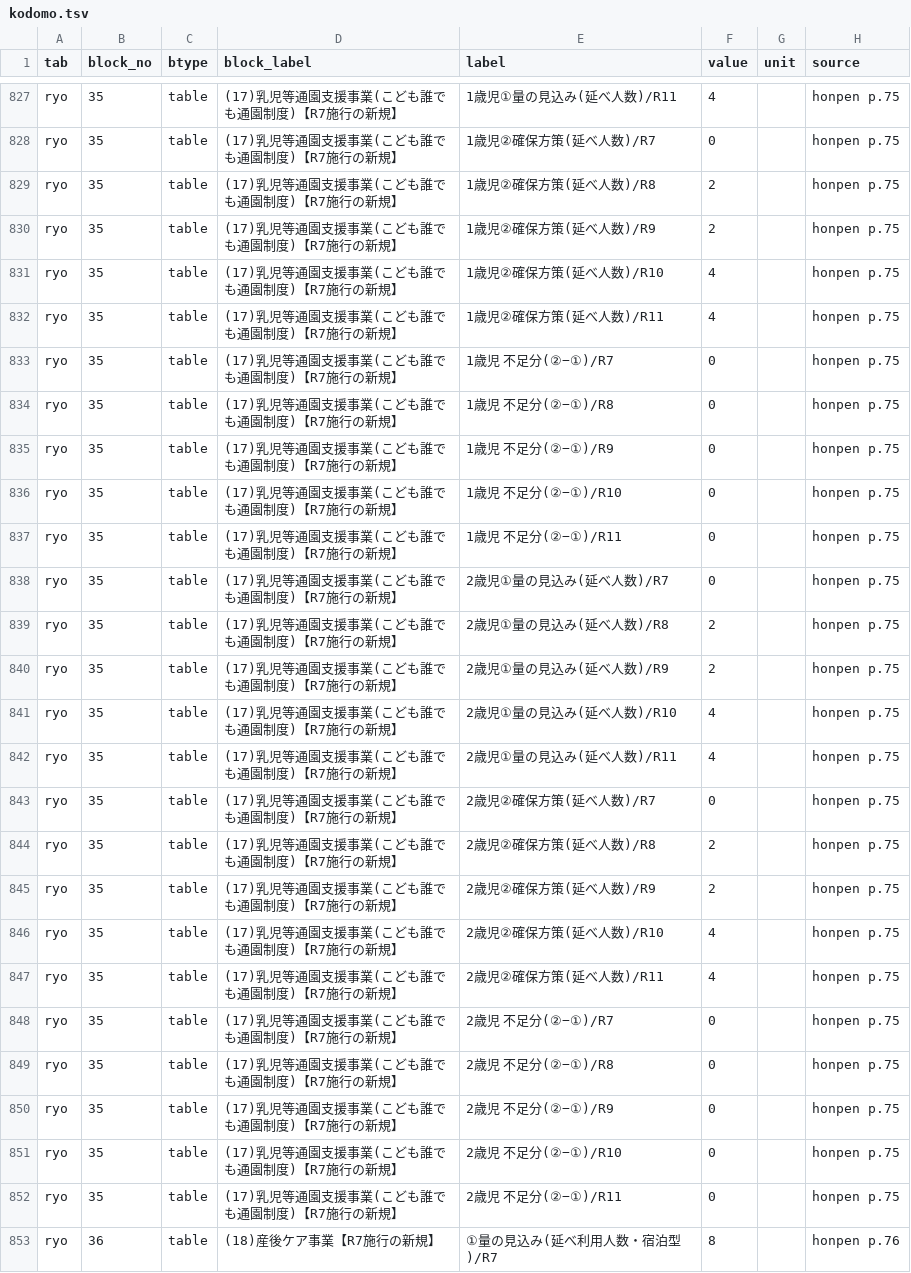
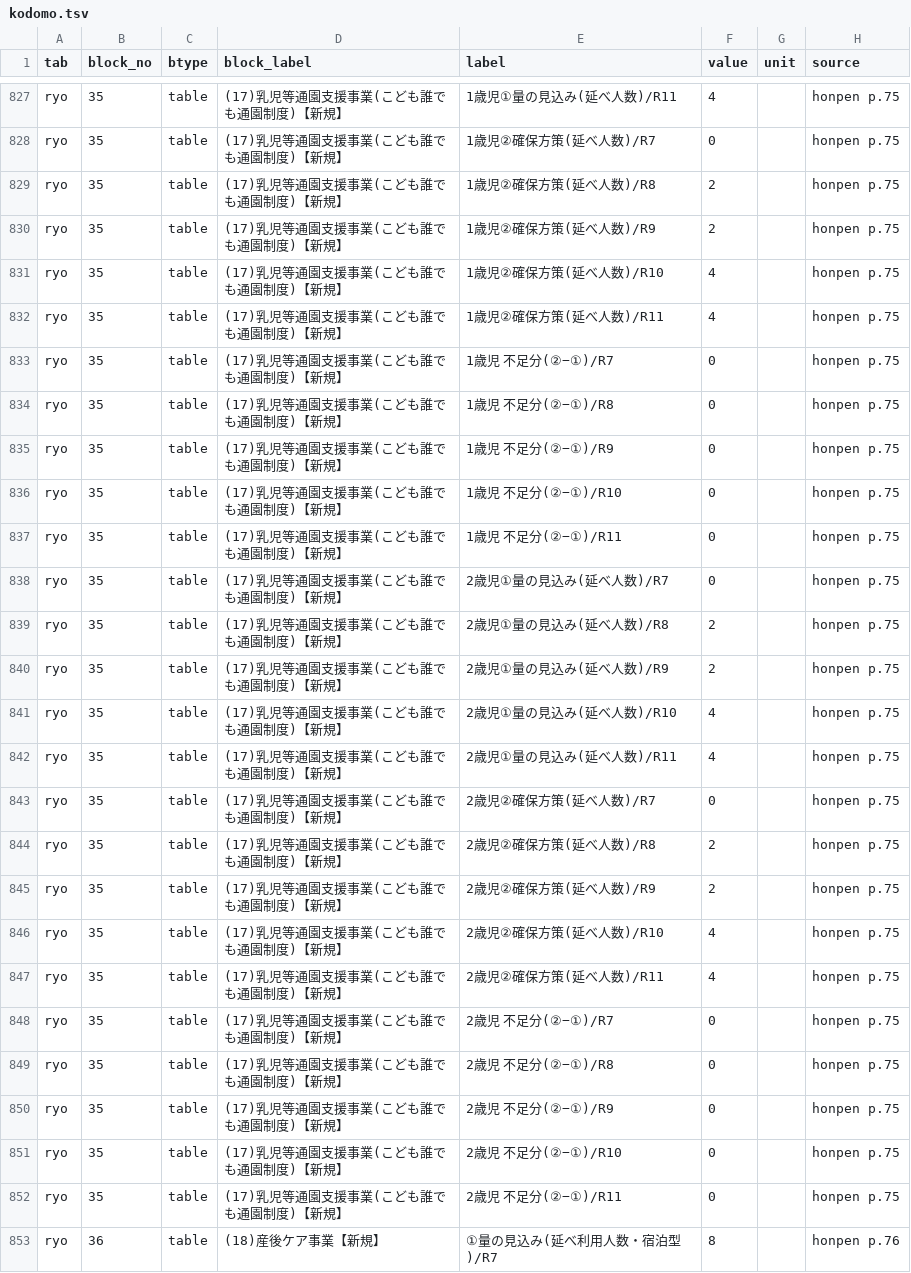
Before and after one commit to kken78/shiga-hino-plans, a TSV file: build/audit/kodomo.tsv, drawn as a sheet; only a part is shown, gaps mark what is left out; the diff covers the shown part only; the diff names each change by its address in the sheet, - before the commit and + after, or states it on an @@ line.

```diff
--- a/build/audit/kodomo.tsv
+++ b/build/audit/kodomo.tsv
-D827:D852 (block_label): (17)乳児等通園支援事業(こども誰でも通園制度)【R7施行の新規】
+D827:D852 (block_label): (17)乳児等通園支援事業(こども誰でも通園制度)【新規】
-D853 (block_label): (18)産後ケア事業【R7施行の新規】
+D853 (block_label): (18)産後ケア事業【新規】
```
Also changed, not shown: 88 edited cells elsewhere in this file, 4 other files.
